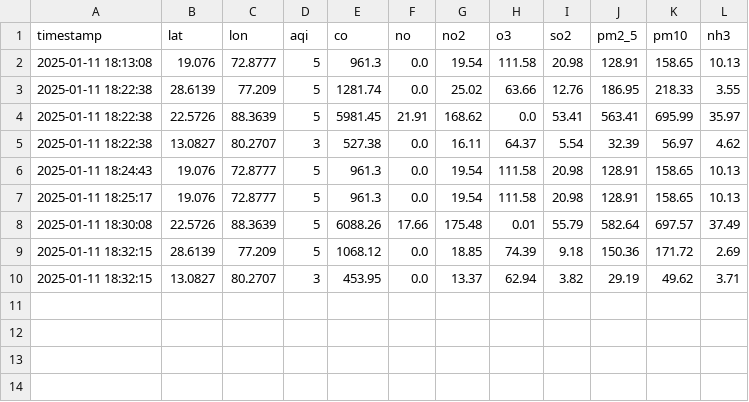
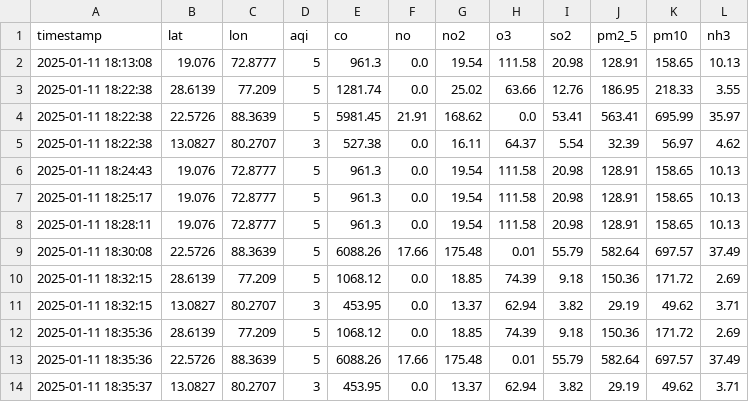
Before and after one commit to Suriyaskrs/AQI-data-collector, a CSV file: data/Air_Quality_Data.csv, drawn as a sheet.

```diff
--- a/data/Air_Quality_Data.csv
+++ b/data/Air_Quality_Data.csv
@@ -7,2 +7,3 @@ timestamp,lat,lon,aqi,co,no,no2,o3,so2,pm2_5,pm10,nh3
 2025-01-11 18:25:17,19.076,72.8777,5,961.3,0.0,19.54,111.58,20.98,128.91,158.65,10.13
+2025-01-11 18:28:11,19.076,72.8777,5,961.3,0.0,19.54,111.58,20.98,128.91,158.65,10.13
 2025-01-11 18:30:08,22.5726,88.3639,5,6088.26,17.66,175.48,0.01,55.79,582.64,697.57,37.49
@@ -10 +11,4 @@ timestamp,lat,lon,aqi,co,no,no2,o3,so2,pm2_5,pm10,nh3
 2025-01-11 18:32:15,13.0827,80.2707,3,453.95,0.0,13.37,62.94,3.82,29.19,49.62,3.71
+2025-01-11 18:35:36,28.6139,77.209,5,1068.12,0.0,18.85,74.39,9.18,150.36,171.72,2.69
+2025-01-11 18:35:36,22.5726,88.3639,5,6088.26,17.66,175.48,0.01,55.79,582.64,697.57,37.49
+2025-01-11 18:35:37,13.0827,80.2707,3,453.95,0.0,13.37,62.94,3.82,29.19,49.62,3.71
```
